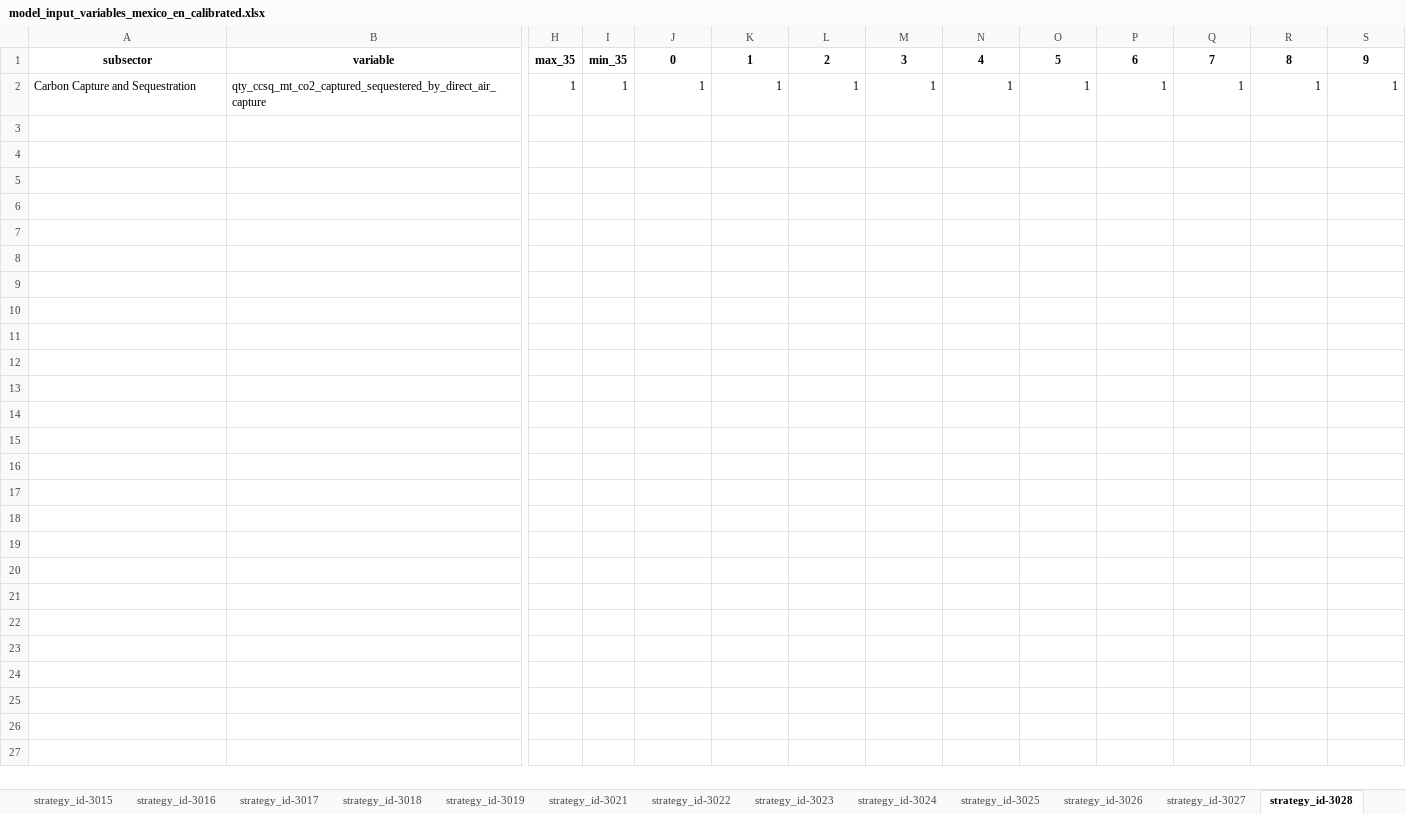
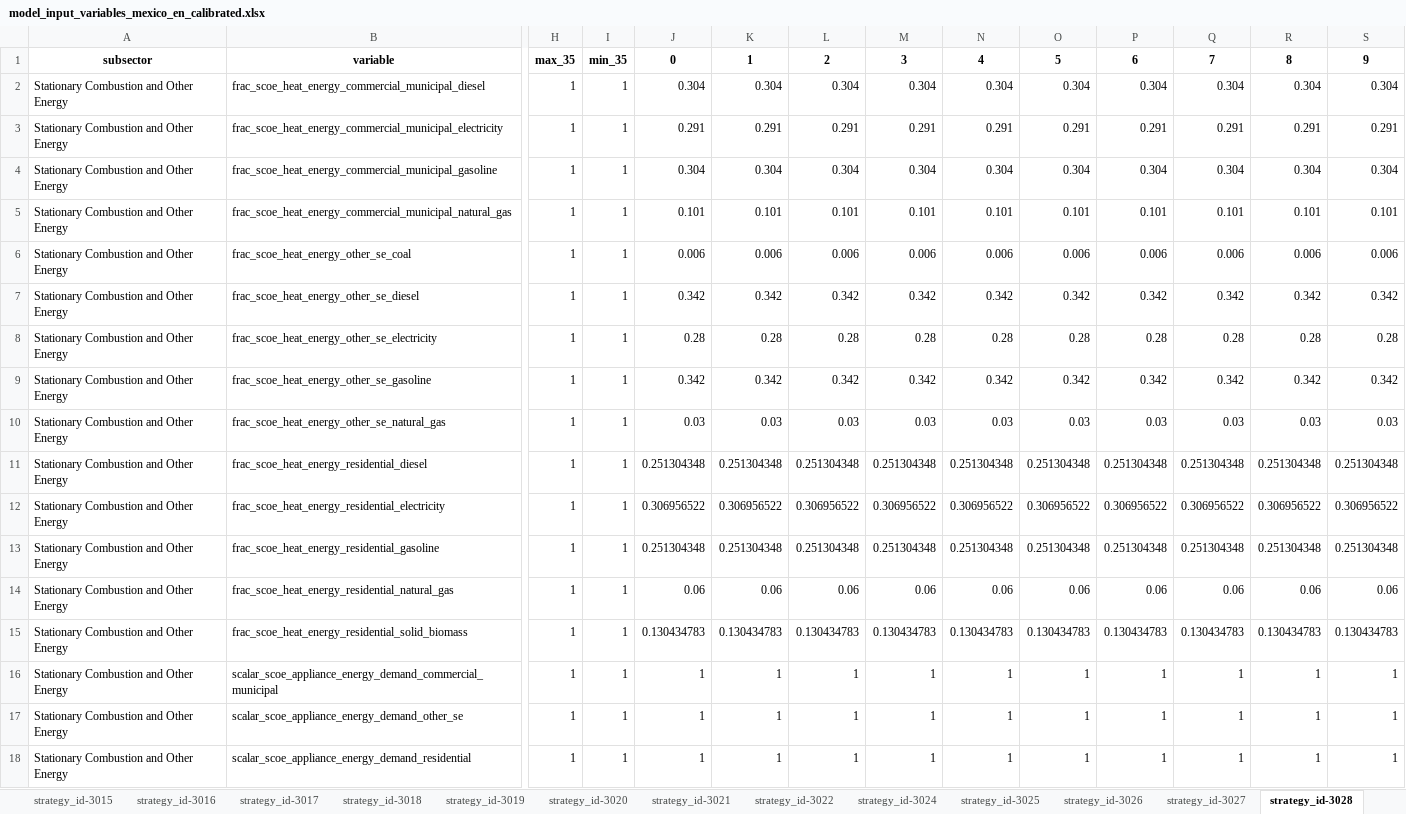
Before and after one commit to jarojasag/lac_decarbonization, an Excel workbook: ref/ingestion/calibrated/mexico/model_input_variables_mexico_en_calibrated.xlsx, sheet strategy_id-3028, drawn as a sheet; only a part is shown, gaps mark what is left out; values as stored, in another font and other column widths than the file's, no borders; removed rows and columns are numbered as before the commit, all else as after; rows hold the shown columns only; the diff covers the shown part only; the diff names each change by its address in the sheet, - before the commit and + after, or states it on an @@ line.

```diff
--- a/ref/ingestion/calibrated/mexico/model_input_variables_mexico_en_calibrated.xlsx (sheet strategy_id-3028)
+++ b/ref/ingestion/calibrated/mexico/model_input_variables_mexico_en_calibrated.xlsx (sheet strategy_id-3028)
-sheet tab: strategy_id-3023
+sheet tab: strategy_id-3020
-row 2: Carbon Capture and Sequestration | qty_ccsq_mt_co2_captured_sequestered_by_direct_air_capture | 1 | 1 | 1 | 1 | 1 | 1 | 1 | 1 | 1 | 1 | 1 | 1
+row 2: Stationary Combustion and Other Energy | frac_scoe_heat_energy_commercial_municipal_diesel | 1 | 1 | 0.304 | 0.304 | 0.304 | 0.304 | 0.304 | 0.304 | 0.304 | 0.304 | 0.304 | 0.304
+row 3: Stationary Combustion and Other Energy | frac_scoe_heat_energy_commercial_municipal_electricity | 1 | 1 | 0.291 | 0.291 | 0.291 | 0.291 | 0.291 | 0.291 | 0.291 | 0.291 | 0.291 | 0.291
+row 4: Stationary Combustion and Other Energy | frac_scoe_heat_energy_commercial_municipal_gasoline | 1 | 1 | 0.304 | 0.304 | 0.304 | 0.304 | 0.304 | 0.304 | 0.304 | 0.304 | 0.304 | 0.304
+row 5: Stationary Combustion and Other Energy | frac_scoe_heat_energy_commercial_municipal_natural_gas | 1 | 1 | 0.101 | 0.101 | 0.101 | 0.101 | 0.101 | 0.101 | 0.101 | 0.101 | 0.101 | 0.101
+row 6: Stationary Combustion and Other Energy | frac_scoe_heat_energy_other_se_coal | 1 | 1 | 0.006 | 0.006 | 0.006 | 0.006 | 0.006 | 0.006 | 0.006 | 0.006 | 0.006 | 0.006
+row 7: Stationary Combustion and Other Energy | frac_scoe_heat_energy_other_se_diesel | 1 | 1 | 0.342 | 0.342 | 0.342 | 0.342 | 0.342 | 0.342 | 0.342 | 0.342 | 0.342 | 0.342
+row 8: Stationary Combustion and Other Energy | frac_scoe_heat_energy_other_se_electricity | 1 | 1 | 0.28 | 0.28 | 0.28 | 0.28 | 0.28 | 0.28 | 0.28 | 0.28 | 0.28 | 0.28
+row 9: Stationary Combustion and Other Energy | frac_scoe_heat_energy_other_se_gasoline | 1 | 1 | 0.342 | 0.342 | 0.342 | 0.342 | 0.342 | 0.342 | 0.342 | 0.342 | 0.342 | 0.342
+row 10: Stationary Combustion and Other Energy | frac_scoe_heat_energy_other_se_natural_gas | 1 | 1 | 0.03 | 0.03 | 0.03 | 0.03 | 0.03 | 0.03 | 0.03 | 0.03 | 0.03 | 0.03
+row 11: Stationary Combustion and Other Energy | frac_scoe_heat_energy_residential_diesel | 1 | 1 | 0.251304348 | 0.251304348 | 0.251304348 | 0.251304348 | 0.251304348 | 0.251304348 | 0.251304348 | 0.251304348 | 0.251304348 | 0.251304348
+row 12: Stationary Combustion and Other Energy | frac_scoe_heat_energy_residential_electricity | 1 | 1 | 0.306956522 | 0.306956522 | 0.306956522 | 0.306956522 | 0.306956522 | 0.306956522 | 0.306956522 | 0.306956522 | 0.306956522 | 0.306956522
+row 13: Stationary Combustion and Other Energy | frac_scoe_heat_energy_residential_gasoline | 1 | 1 | 0.251304348 | 0.251304348 | 0.251304348 | 0.251304348 | 0.251304348 | 0.251304348 | 0.251304348 | 0.251304348 | 0.251304348 | 0.251304348
+row 14: Stationary Combustion and Other Energy | frac_scoe_heat_energy_residential_natural_gas | 1 | 1 | 0.06 | 0.06 | 0.06 | 0.06 | 0.06 | 0.06 | 0.06 | 0.06 | 0.06 | 0.06
+row 15: Stationary Combustion and Other Energy | frac_scoe_heat_energy_residential_solid_biomass | 1 | 1 | 0.130434783 | 0.130434783 | 0.130434783 | 0.130434783 | 0.130434783 | 0.130434783 | 0.130434783 | 0.130434783 | 0.130434783 | 0.130434783
+row 16: Stationary Combustion and Other Energy | scalar_scoe_appliance_energy_demand_commercial_municipal | 1 | 1 | 1 | 1 | 1 | 1 | 1 | 1 | 1 | 1 | 1 | 1
+row 17: Stationary Combustion and Other Energy | scalar_scoe_appliance_energy_demand_other_se | 1 | 1 | 1 | 1 | 1 | 1 | 1 | 1 | 1 | 1 | 1 | 1
+row 18: Stationary Combustion and Other Energy | scalar_scoe_appliance_energy_demand_residential | 1 | 1 | 1 | 1 | 1 | 1 | 1 | 1 | 1 | 1 | 1 | 1
```
Also changed, not shown: 3 added rows elsewhere in this sheet, sheet strategy_id-3011, sheet strategy_id-3010, sheet strategy_id-3031, sheet strategy_id-3009, sheet strategy_id-3030, sheet strategy_id-3007, 18 more sheets, other sheet tabs, ref/ingestion/calibrated/brazil/model_input_variables_brazil_ce_calibrated.xlsx, ref/ingestion/calibrated/brazil/model_input_variables_brazil_en_calibrated.xlsx, 39 other files.
